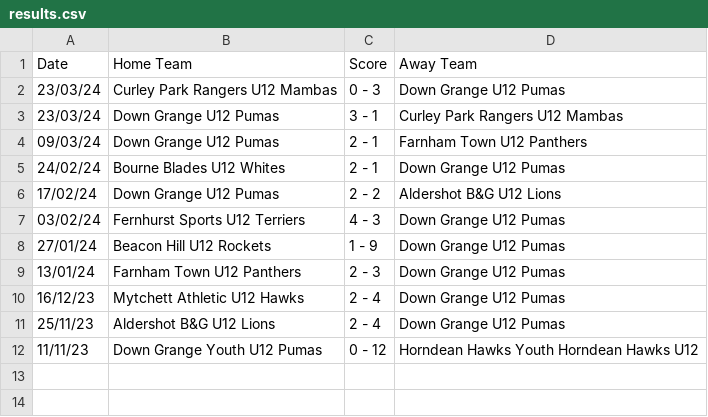
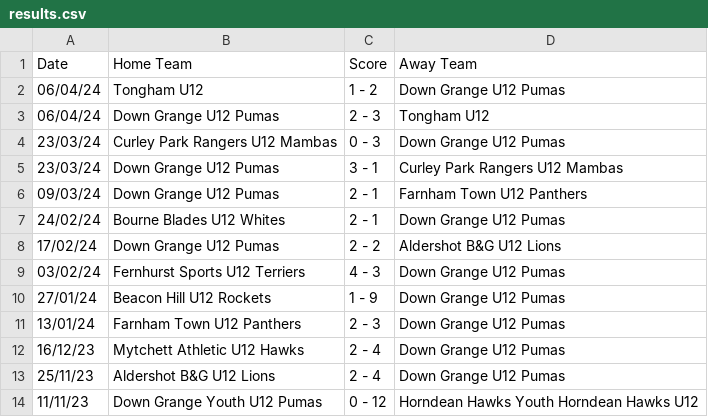
Before and after one commit to karl0ss/downgrangefixtures_ical, a CSV file: results.csv, drawn as a sheet.

```diff
--- a/results.csv
+++ b/results.csv
@@ -1,2 +1,4 @@
 Date,Home Team,Score,Away Team
+06/04/24,Tongham U12,1 - 2,Down Grange U12 Pumas
+06/04/24,Down Grange U12 Pumas,2 - 3,Tongham U12
 23/03/24,Curley Park Rangers U12 Mambas,0 - 3,Down Grange U12 Pumas
```
Also changed, not shown: base_table.csv, fixtures.csv, 2 other files.
